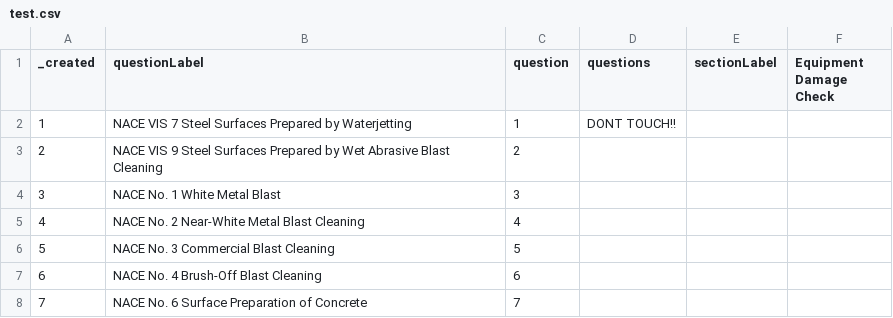
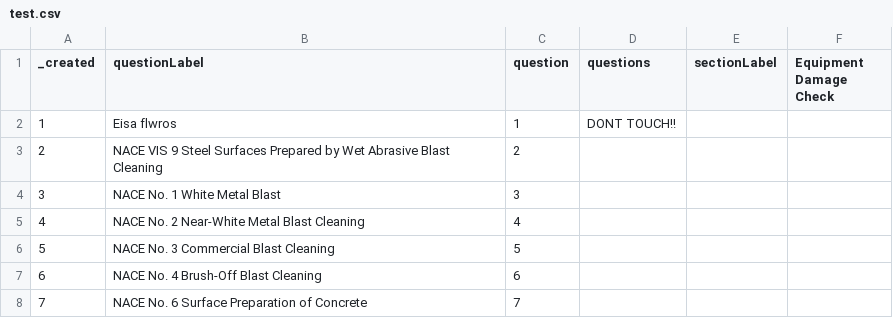
Before and after one commit to andrekef/detail, a CSV file: test.csv, drawn as a sheet; only a part is shown.

Commit message:
Update test.csv
allages

```diff
--- a/test.csv
+++ b/test.csv
@@ -1,3 +1,3 @@
 _created,questionLabel,question,questions,sectionLabel,Equipment Damage Check
-1,NACE VIS 7 Steel Surfaces Prepared by Waterjetting,1,DONT TOUCH!!,,
+1,Eisa flwros,1,DONT TOUCH!!,,
 2,NACE VIS 9 Steel Surfaces Prepared by Wet Abrasive Blast Cleaning,2,,,
```
